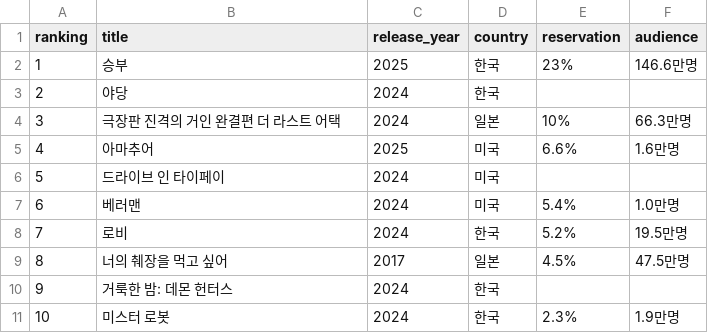
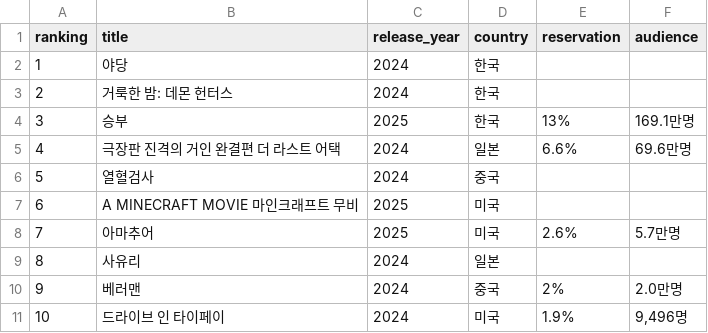
Before and after one commit to kbs-kbs/2025-1-AISP-Demo, a CSV file: csv/ranking.csv, drawn as a sheet.

```diff
--- a/csv/ranking.csv
+++ b/csv/ranking.csv
@@ -1,11 +1,11 @@
 ranking,title,release_year,country,reservation,audience
-1,승부,2025,한국,23%,146.6만명
-2,야당,2024,한국,,
-3,극장판 진격의 거인 완결편 더 라스트 어택,2024,일본,10%,66.3만명
-4,아마추어,2025,미국,6.6%,1.6만명
-5,드라이브 인 타이페이,2024,미국,,
-6,베러맨,2024,미국,5.4%,1.0만명
-7,로비,2024,한국,5.2%,19.5만명
-8,너의 췌장을 먹고 싶어,2017,일본,4.5%,47.5만명
-9,거룩한 밤: 데몬 헌터스,2024,한국,,
-10,미스터 로봇,2024,한국,2.3%,1.9만명
+1,야당,2024,한국,,
+2,거룩한 밤: 데몬 헌터스,2024,한국,,
+3,승부,2025,한국,13%,169.1만명
+4,극장판 진격의 거인 완결편 더 라스트 어택,2024,일본,6.6%,69.6만명
+5,열혈검사,2024,중국,,
+6,A MINECRAFT MOVIE 마인크래프트 무비,2025,미국,,
+7,아마추어,2025,미국,2.6%,5.7만명
+8,사유리,2024,일본,,
+9,베러맨,2024,중국,2%,2.0만명
+10,드라이브 인 타이페이,2024,미국,1.9%,"9,496명"
```
Also changed, not shown: 15 other files.
